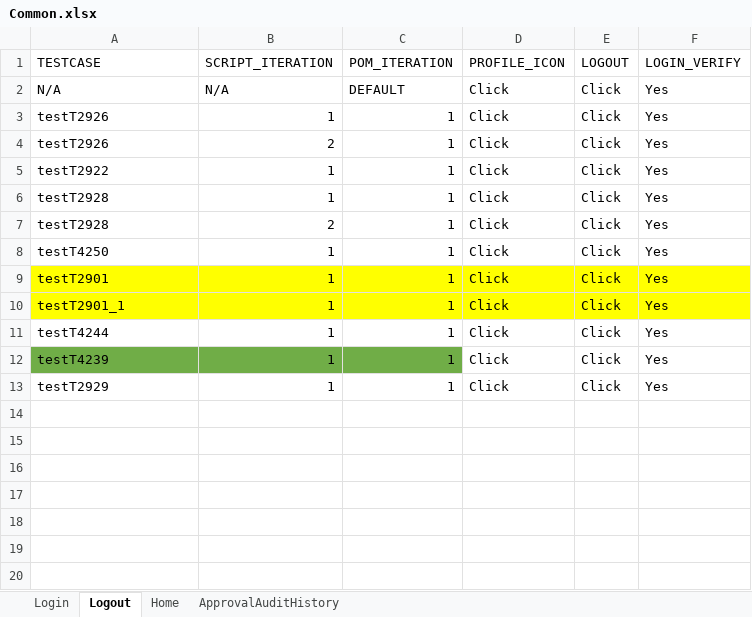
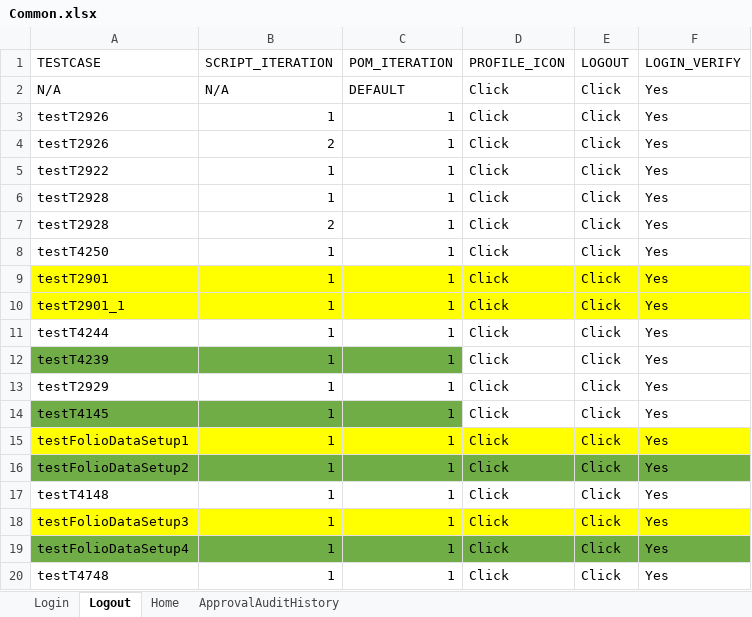
Before and after one commit to priya-singh4/POMExcelData, an Excel workbook: Common.xlsx, sheet Logout, drawn as a sheet; values as stored, in another font and other column widths than the file's, no borders; the diff names each change by its address in the sheet, - before the commit and + after, or states it on an @@ line.

```diff
--- a/Common.xlsx (sheet Logout)
+++ b/Common.xlsx (sheet Logout)
+row 14: testT4145 | 1 | 1 | Click | Click | Yes
+row 15: testFolioDataSetup1 | 1 | 1 | Click | Click | Yes
+row 16: testFolioDataSetup2 | 1 | 1 | Click | Click | Yes
+row 17: testT4148 | 1 | 1 | Click | Click | Yes
+row 18: testFolioDataSetup3 | 1 | 1 | Click | Click | Yes
+row 19: testFolioDataSetup4 | 1 | 1 | Click | Click | Yes
+row 20: testT4748 | 1 | 1 | Click | Click | Yes
```
Also changed, not shown: sheet Home, sheet ApprovalAuditHistory, sheet Login.
